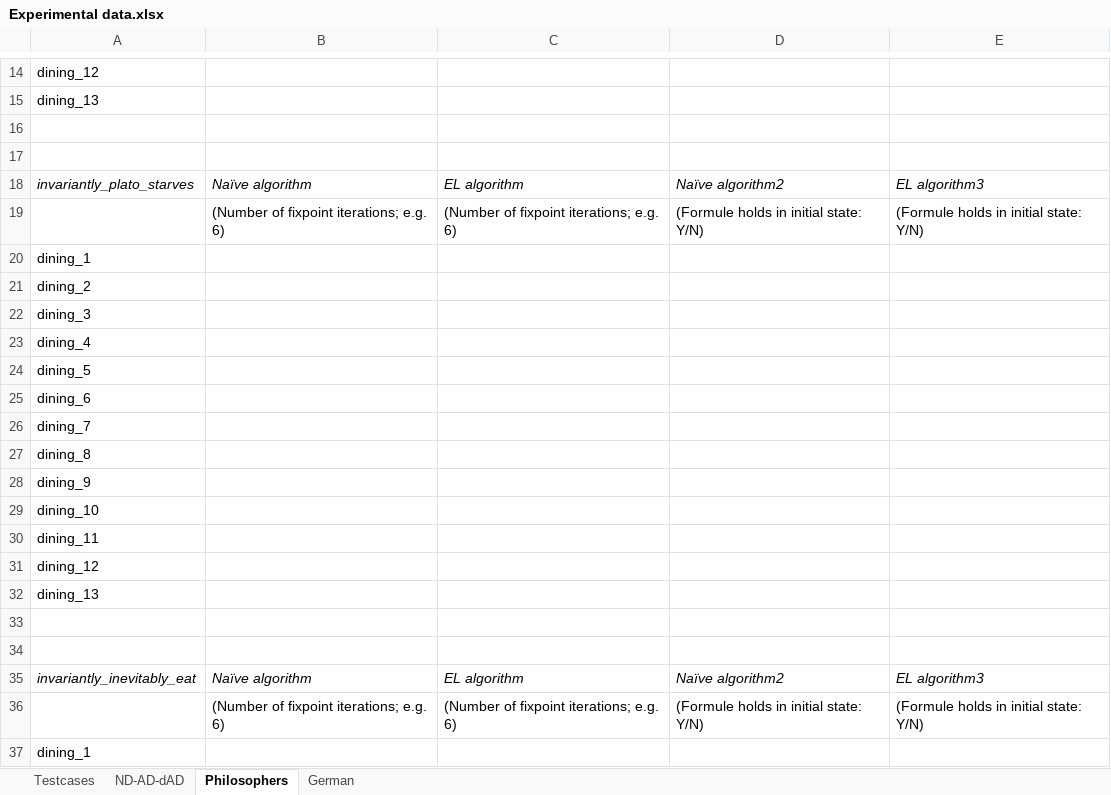
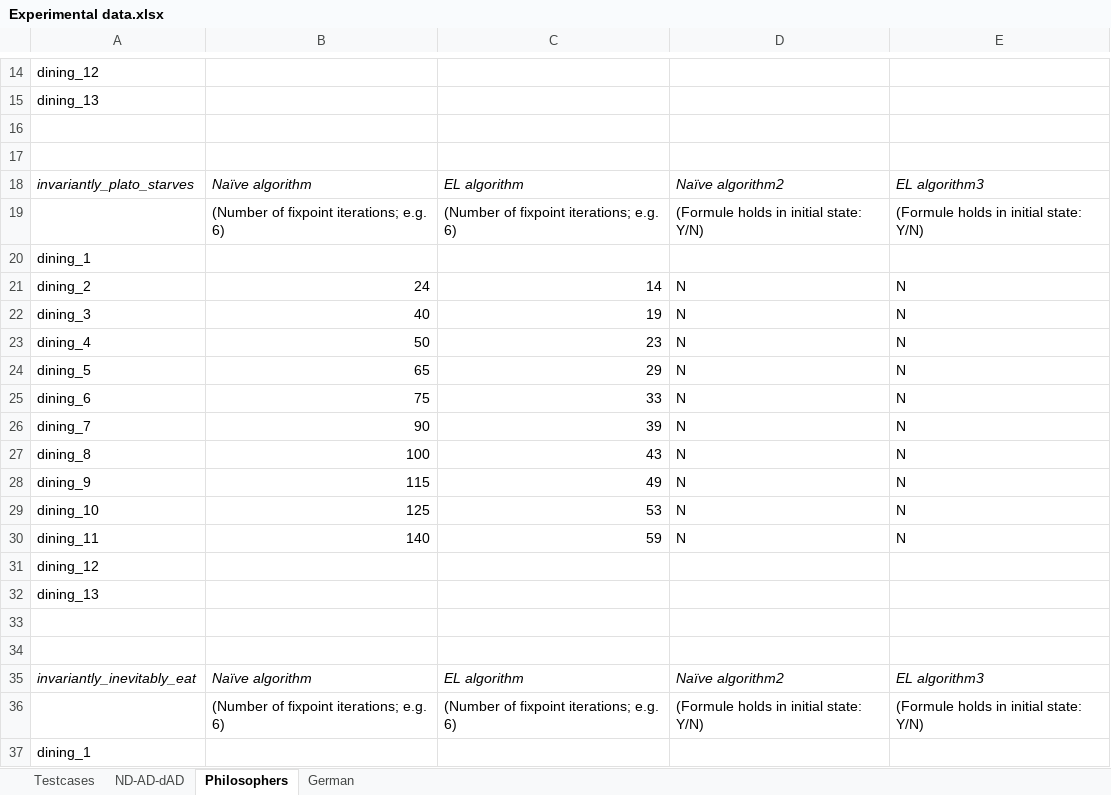
Before and after one commit to Elite-NL/Algorithms-for-Model-Checking, an Excel workbook: Experimental data.xlsx, sheet Philosophers, drawn as a sheet; only a part is shown, gaps mark what is left out; values as stored, in another font and other column widths than the file's, no borders; table styles not drawn; removed rows and columns are numbered as before the commit, all else as after; the diff covers the shown part only; the diff names each change by its address in the sheet, - before the commit and + after, or states it on an @@ line.

```diff
--- a/Experimental data.xlsx (sheet Philosophers)
+++ b/Experimental data.xlsx (sheet Philosophers)
-row 21: dining_2
-row 22: dining_3
-row 23: dining_4
-row 24: dining_5
-row 25: dining_6
-row 26: dining_7
-row 27: dining_8
-row 28: dining_9
-row 29: dining_10
-row 30: dining_11
+row 21: dining_2 | 24 | 14 | N | N
+row 22: dining_3 | 40 | 19 | N | N
+row 23: dining_4 | 50 | 23 | N | N
+row 24: dining_5 | 65 | 29 | N | N
+row 25: dining_6 | 75 | 33 | N | N
+row 26: dining_7 | 90 | 39 | N | N
+row 27: dining_8 | 100 | 43 | N | N
+row 28: dining_9 | 115 | 49 | N | N
+row 29: dining_10 | 125 | 53 | N | N
+row 30: dining_11 | 140 | 59 | N | N
```
Also changed, not shown: 30 added rows and 30 removed rows elsewhere in this sheet, sheet Testcases, sheet ND-AD-dAD.
